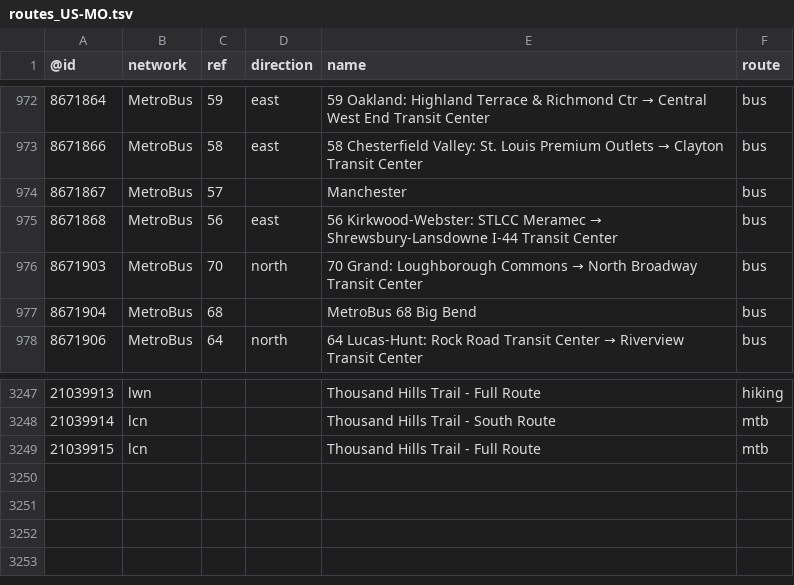
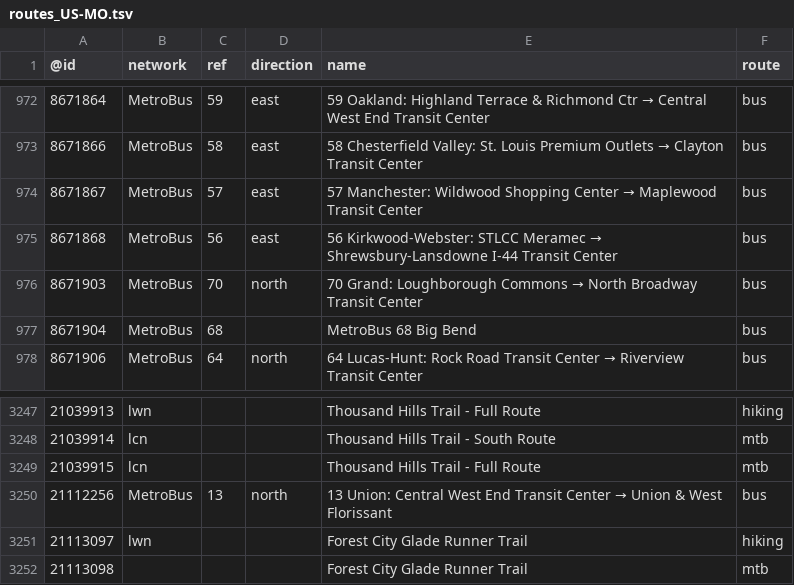
Before and after one commit to nickrsan/osm-us-route-relation-changes, a TSV file: tsv/routes_US-MO.tsv, drawn as a sheet; only a part is shown, gaps mark what is left out.

```diff
--- a/tsv/routes_US-MO.tsv
+++ b/tsv/routes_US-MO.tsv
@@ -973,3 +973,3 @@
 8671866	MetroBus	58	east	58 Chesterfield Valley: St. Louis Premium Outlets → Clayton Transit Center	bus
-8671867	MetroBus	57		Manchester	bus
+8671867	MetroBus	57	east	57 Manchester: Wildwood Shopping Center → Maplewood Transit Center	bus
 8671868	MetroBus	56	east	56 Kirkwood-Webster: STLCC Meramec → Shrewsbury-Lansdowne I-44 Transit Center	bus
@@ -3249 +3249,4 @@
 21039915	lcn			Thousand Hills Trail - Full Route	mtb
+21112256	MetroBus	13	north	13 Union: Central West End Transit Center → Union & West Florissant	bus
+21113097	lwn			Forest City Glade Runner Trail	hiking
+21113098				Forest City Glade Runner Trail	mtb
```
Also changed, not shown: tsv/routes_US-CA.tsv, tsv/routes_US-MA.tsv, 1 other file.
